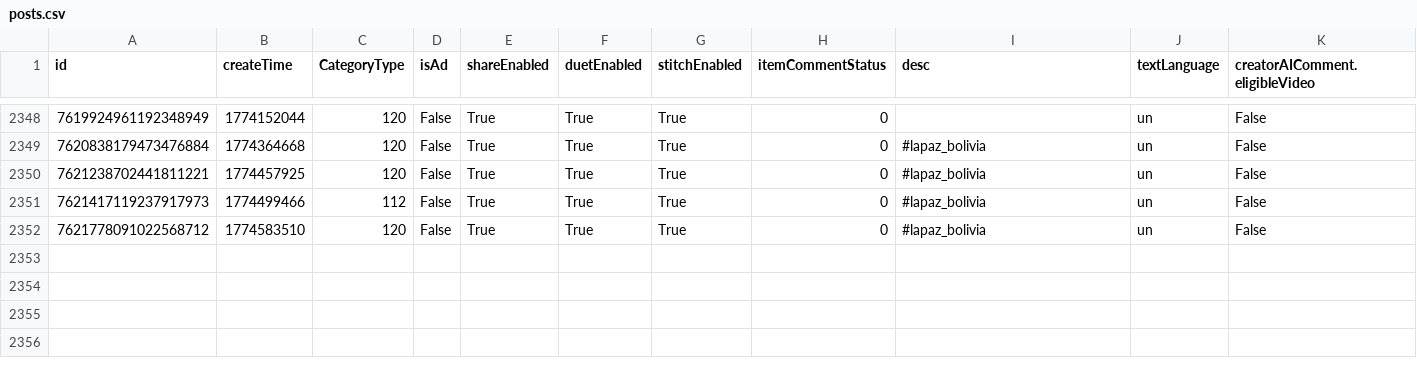
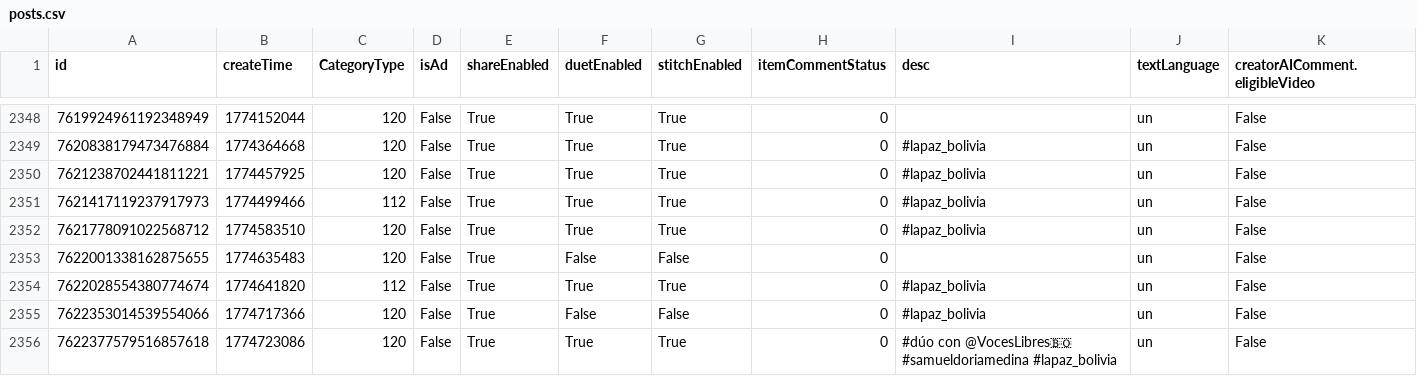
Before and after one commit to datosbolivia/bo-redes_sociales, a CSV file: tiktok/fuerzapatriotica/posts.csv, drawn as a sheet; only a part is shown, gaps mark what is left out; rows hold the shown columns only; the diff names each change by its address in the sheet, - before the commit and + after, or states it on an @@ line.

```diff
--- a/tiktok/fuerzapatriotica/posts.csv
+++ b/tiktok/fuerzapatriotica/posts.csv
+row 2353: 7622001338162875655 | 1774635483 | 120 | False | True | False | False | 0 |  | un | False
+row 2354: 7622028554380774674 | 1774641820 | 112 | False | True | True | True | 0 | #lapaz_bolivia | un | False
+row 2355: 7622353014539554066 | 1774717366 | 120 | False | True | False | False | 0 | #lapaz_bolivia | un | False
+row 2356: 7622377579516857618 | 1774723086 | 120 | False | True | True | True | 0 | #dúo con @VocesLibres🇧🇴 #samueldoriamedina #lapaz_bolivia | un | False
```
Also changed, not shown: 2 other files.
